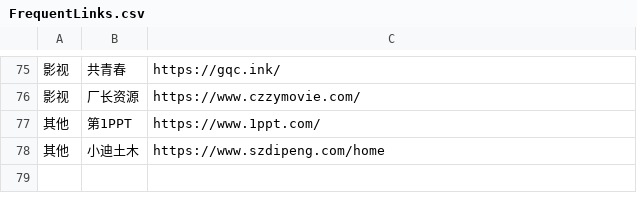
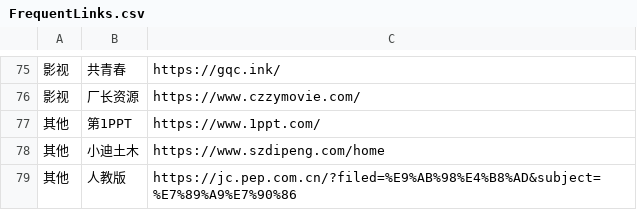
Before and after one commit to wwff3170-debug/FrequentLinks, a CSV file: FrequentLinks.csv, drawn as a sheet; only a part is shown, gaps mark what is left out; the diff names each change by its address in the sheet, - before the commit and + after, or states it on an @@ line.

Commit message:
更新链接 (via admin panel)

```diff
--- a/FrequentLinks.csv
+++ b/FrequentLinks.csv
+row 79: 其他 | 人教版 | https://jc.pep.com.cn/?filed=%E9%AB%98%E4%B8%AD&subject=%E7%89%A9%E7%90%86
```
